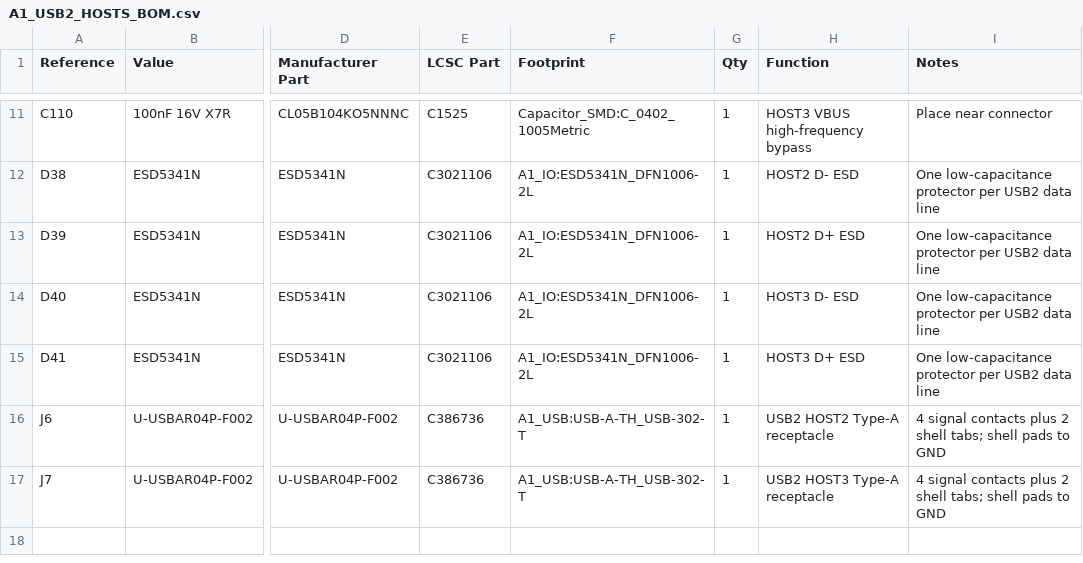
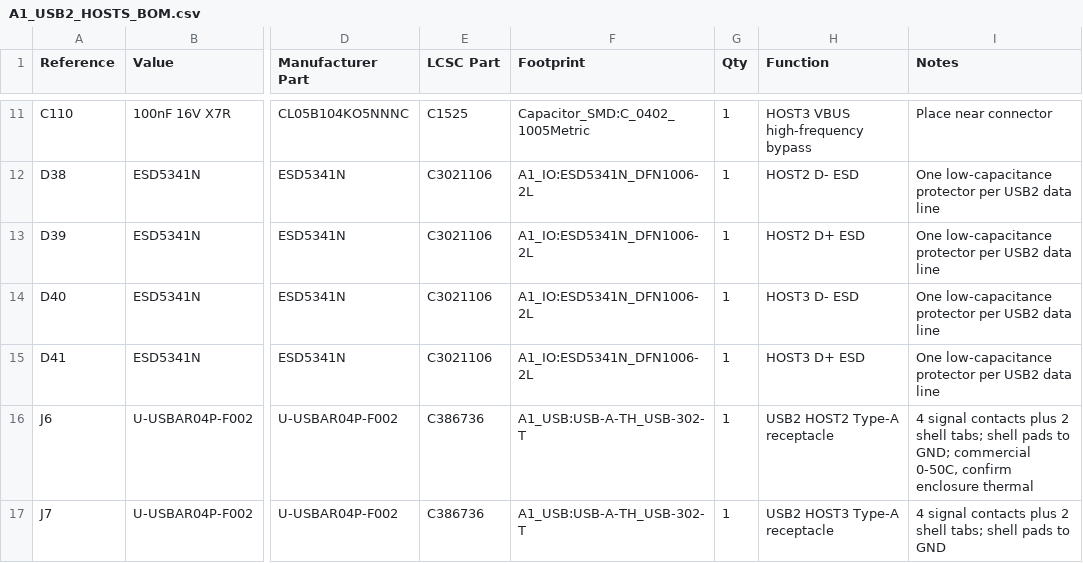
Before and after one commit to huiw11512-dotcom/kicad_online, a CSV file: hardware/kicad/A1_USB2_HOSTS_BOM.csv, drawn as a sheet; only a part is shown, gaps mark what is left out; the diff names each change by its address in the sheet, - before the commit and + after, or states it on an @@ line.

Commit message:
Flag USB2 connector commercial temperature rating

```diff
--- a/hardware/kicad/A1_USB2_HOSTS_BOM.csv
+++ b/hardware/kicad/A1_USB2_HOSTS_BOM.csv
-I16 (Notes): …pads to GND
+I16 (Notes): …pads to GND; commercial 0-50C, confirm enclosure thermal
```
